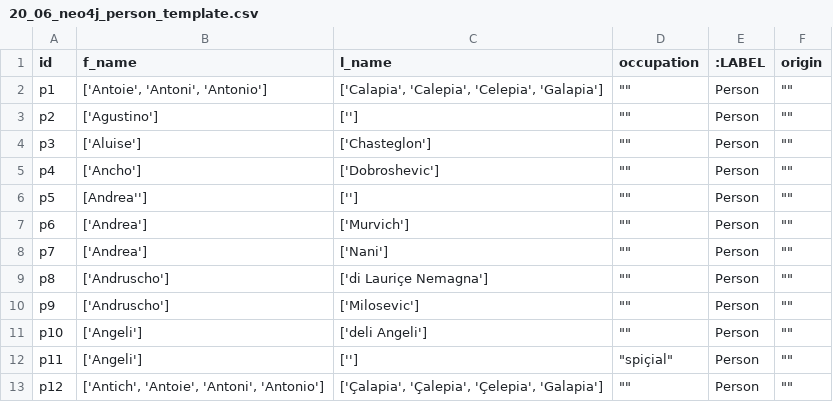
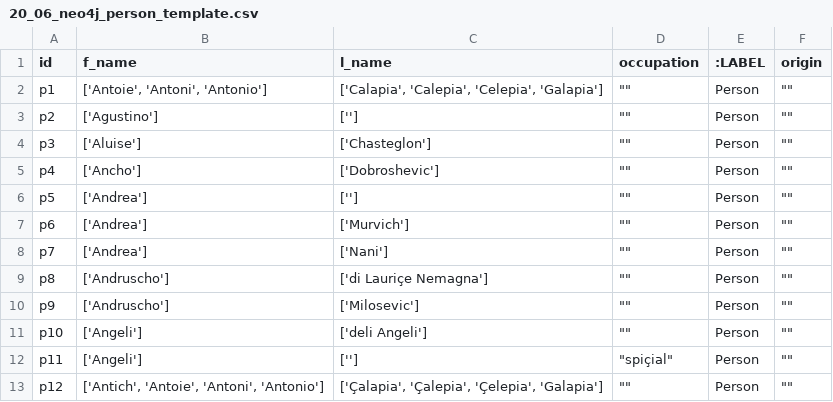
Before and after one commit to VladaAlek/dfg_project_caboga, a CSV file: 20_06_neo4j_person_template.csv, drawn as a sheet; only a part is shown; the diff names each change by its address in the sheet, - before the commit and + after, or states it on an @@ line.

Commit message:
Update 20_06_neo4j_person_template.csv
clean the file

```diff
--- a/20_06_neo4j_person_template.csv
+++ b/20_06_neo4j_person_template.csv
-B6 (f_name): [Andrea'']
+B6 (f_name): ['Andrea']
```
